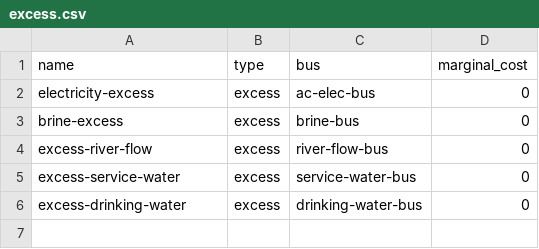
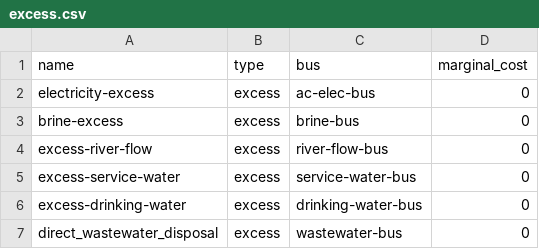
Before and after one commit to rl-institut/WEFEConfigurator, a CSV file: component_library/data/elements/excess.csv, drawn as a sheet.

```diff
--- a/component_library/data/elements/excess.csv
+++ b/component_library/data/elements/excess.csv
@@ -6 +6,2 @@ excess-service-water;excess;service-water-bus;0
 excess-drinking-water;excess;drinking-water-bus;0
+direct_wastewater_disposal;excess;wastewater-bus;0
```
Also changed, not shown: component_library/data/elements/dispatchable.csv, component_library/data/elements/mimo.csv, 2 other files.
